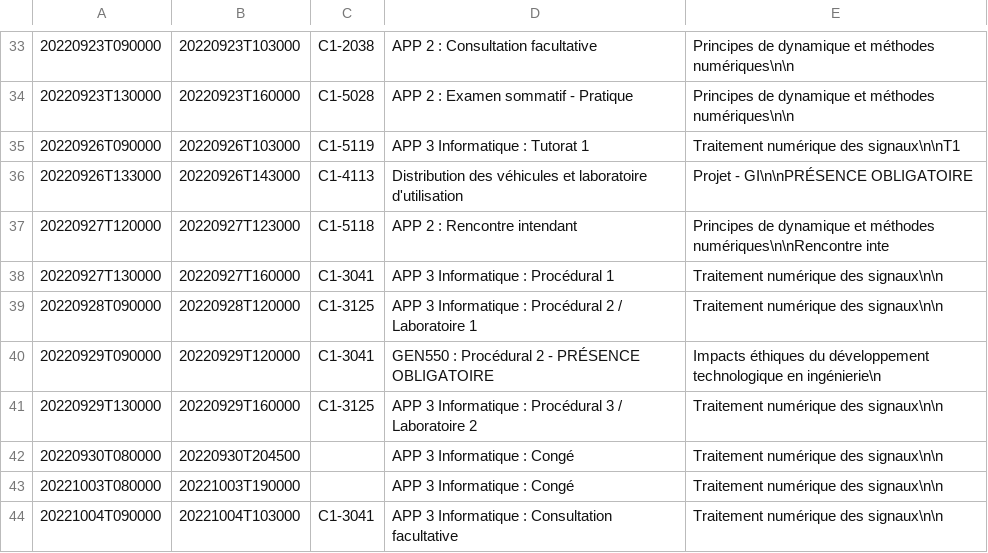
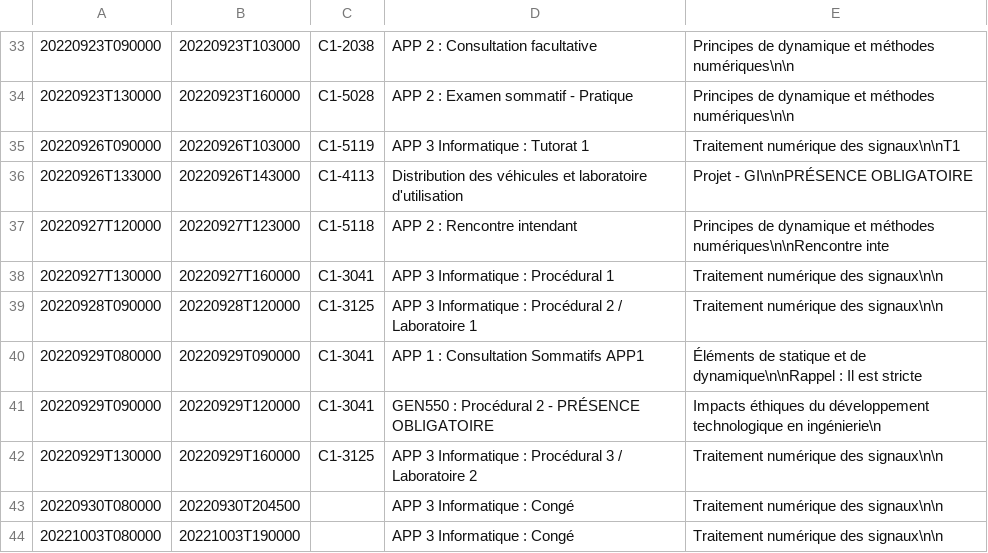
Before and after one commit to mdaoustUdeS/gegi-horarius, a CSV file: data/cal.csv, drawn as a sheet; only a part is shown, gaps mark what is left out; the shorter side is filled out with more unchanged rows; the diff names each change by its address in the sheet, - before the commit and + after, or states it on an @@ line.

```diff
--- a/data/cal.csv
+++ b/data/cal.csv
+row 40: 20220929T080000 | 20220929T090000 | C1-3041 | APP 1 : Consultation Sommatifs APP1 | Éléments de statique et de dynamique\n\nRappel : Il est stricte
```
